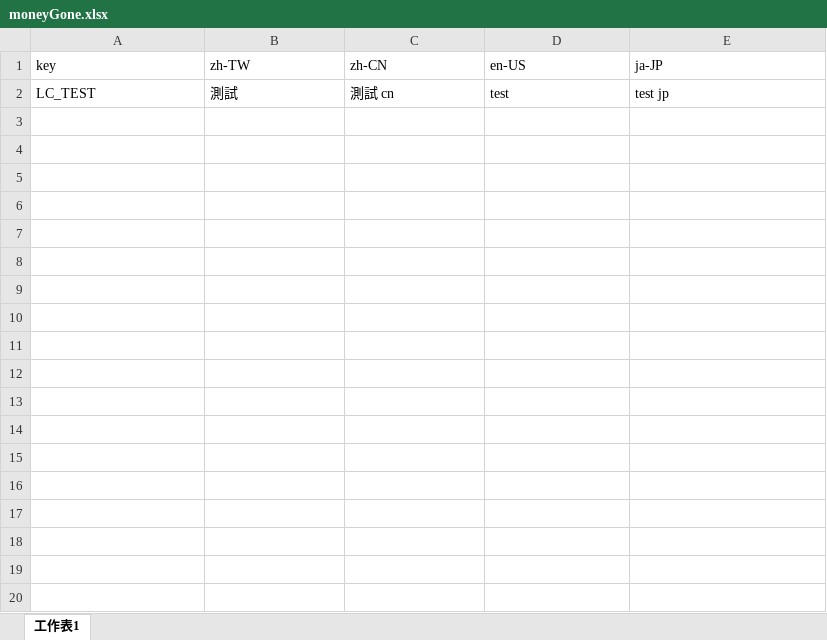
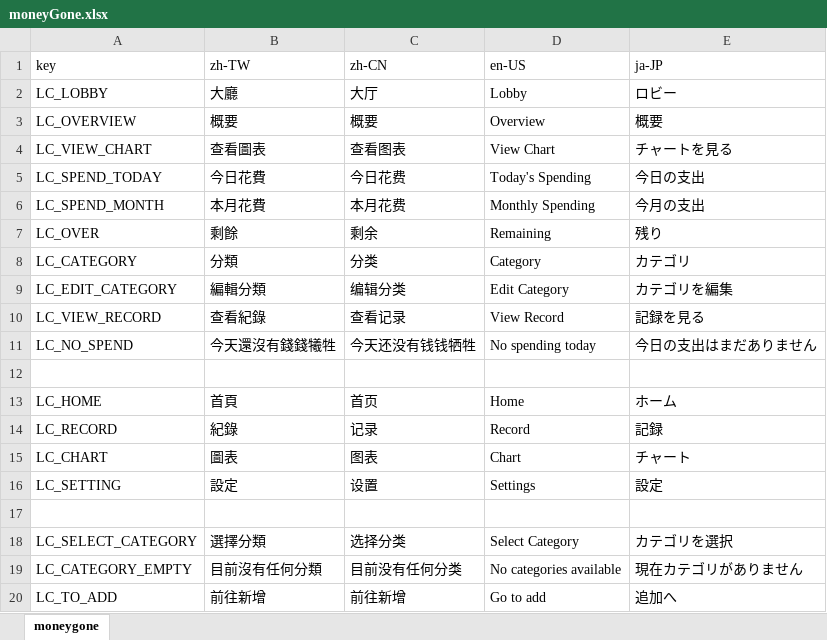
Before and after one commit to YuRong77/moneyGone-v2, an Excel workbook: src/locales/moneyGone.xlsx, sheet moneygone, drawn as a sheet; only a part is shown; values as stored, in another font and other column widths than the file's, no borders; charts and pictures not drawn; addresses are those after the commit; the diff covers the shown part only; the diff names each change by its address in the sheet, - before the commit and + after, or states it on an @@ line.

```diff
--- a/src/locales/moneyGone.xlsx (sheet moneygone)
+++ b/src/locales/moneyGone.xlsx (sheet moneygone)
-sheet tab: 工作表1
+sheet tab: moneygone
+row 2: LC_LOBBY | 大廳 | 大厅 | Lobby | ロビー
+row 3: LC_OVERVIEW | 概要 | 概要 | Overview | 概要
+row 4: LC_VIEW_CHART | 查看圖表 | 查看图表 | View Chart | チャートを見る
+row 5: LC_SPEND_TODAY | 今日花費 | 今日花费 | Today's Spending | 今日の支出
+row 6: LC_SPEND_MONTH | 本月花費 | 本月花费 | Monthly Spending | 今月の支出
+row 7: LC_OVER | 剩餘 | 剩余 | Remaining | 残り
+row 8: LC_CATEGORY | 分類 | 分类 | Category | カテゴリ
+row 9: LC_EDIT_CATEGORY | 編輯分類 | 编辑分类 | Edit Category | カテゴリを編集
+row 10: LC_VIEW_RECORD | 查看紀錄 | 查看记录 | View Record | 記録を見る
+row 11: LC_NO_SPEND | 今天還沒有錢錢犧牲 | 今天还没有钱钱牺牲 | No spending today | 今日の支出はまだありません
-row 12: LC_TEST | 測試 | 測試 cn | test | test jp
+row 12: (empty)
+row 13: LC_HOME | 首頁 | 首页 | Home | ホーム
+row 14: LC_RECORD | 紀錄 | 记录 | Record | 記録
+row 15: LC_CHART | 圖表 | 图表 | Chart | チャート
+row 16: LC_SETTING | 設定 | 设置 | Settings | 設定
+row 17: (empty)
+row 18: LC_SELECT_CATEGORY | 選擇分類 | 选择分类 | Select Category | カテゴリを選択
+row 19: LC_CATEGORY_EMPTY | 目前沒有任何分類 | 目前没有任何分类 | No categories available | 現在カテゴリがありません
+row 20: LC_TO_ADD | 前往新增 | 前往新增 | Go to add | 追加へ
```
Also changed, not shown: 89 added rows elsewhere in this sheet, 28 other files.
